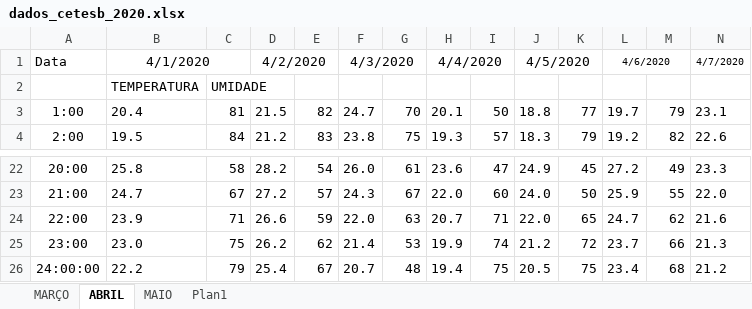
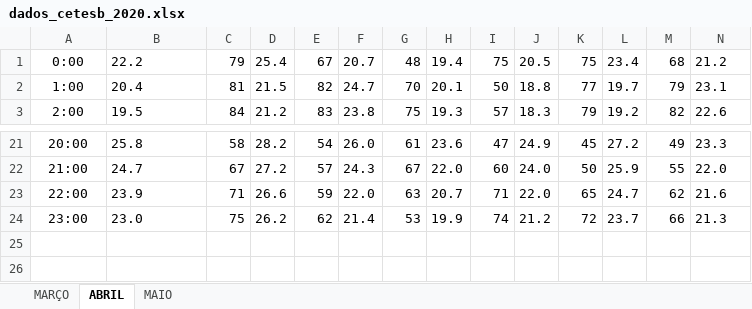
Before and after one commit to hernanullon/ClimaticHealthy, an Excel workbook: data/external/dados_cetesb_2020.xlsx, sheet ABRIL, drawn as a sheet; only a part is shown, gaps mark what is left out; values as stored, in another font and other column widths than the file's, no borders; removed rows and columns are numbered as before the commit, all else as after; rows hold the shown columns only; the diff names each change by its address in the sheet, - before the commit and + after, or states it on an @@ line.

```diff
--- a/data/external/dados_cetesb_2020.xlsx (sheet ABRIL)
+++ b/data/external/dados_cetesb_2020.xlsx (sheet ABRIL)
-sheet tab: Plan1
-row 1: Data | 4/1/2020 |  | 4/2/2020 |  | 4/3/2020 |  | 4/4/2020 |  | 4/5/2020 |  | 4/6/2020 |  | 4/7/2020
-row 2:  | TEMPERATURA | UMIDADE
+row 1: 0:00 | 22.2 | 79 | 25.4 | 67 | 20.7 | 48 | 19.4 | 75 | 20.5 | 75 | 23.4 | 68 | 21.2
-row 26: 24:00:00 | 22.2 | 79 | 25.4 | 67 | 20.7 | 48 | 19.4 | 75 | 20.5 | 75 | 23.4 | 68 | 21.2
```
Also changed, not shown: sheet MARÇO, sheet MAIO, 7 other files.
